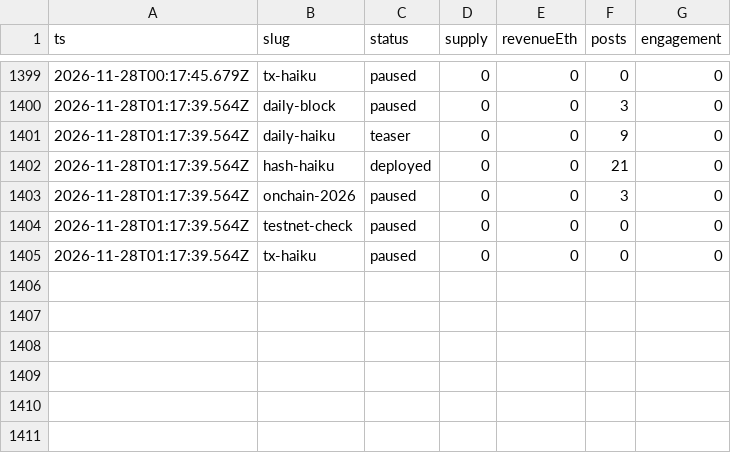
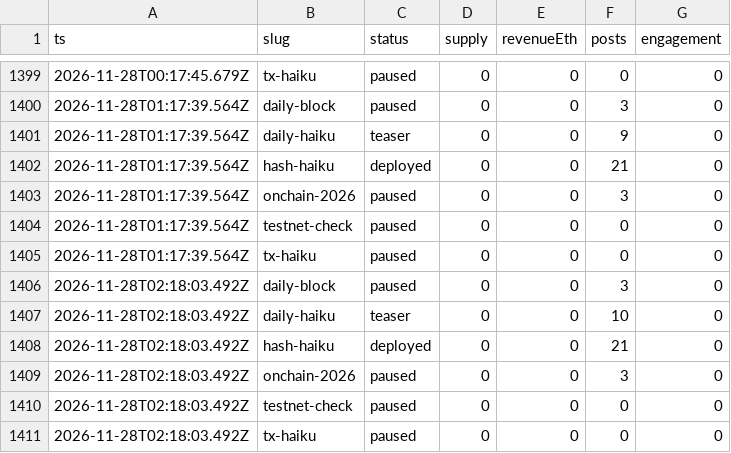
Before and after one commit to souya-h/mint-factory, a CSV file: metrics/history.csv, drawn as a sheet; only a part is shown, gaps mark what is left out; the diff names each change by its address in the sheet, - before the commit and + after, or states it on an @@ line.

```diff
--- a/metrics/history.csv
+++ b/metrics/history.csv
+row 1406: 2026-11-28T02:18:03.492Z | daily-block | paused | 0 | 0 | 3 | 0
+row 1407: 2026-11-28T02:18:03.492Z | daily-haiku | teaser | 0 | 0 | 10 | 0
+row 1408: 2026-11-28T02:18:03.492Z | hash-haiku | deployed | 0 | 0 | 21 | 0
+row 1409: 2026-11-28T02:18:03.492Z | onchain-2026 | paused | 0 | 0 | 3 | 0
+row 1410: 2026-11-28T02:18:03.492Z | testnet-check | paused | 0 | 0 | 0 | 0
+row 1411: 2026-11-28T02:18:03.492Z | tx-haiku | paused | 0 | 0 | 0 | 0
```
Also changed, not shown: 2 other files.
